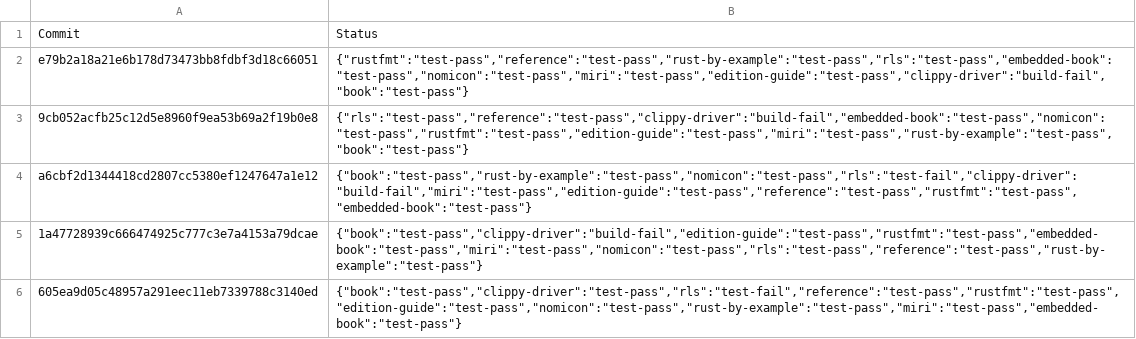
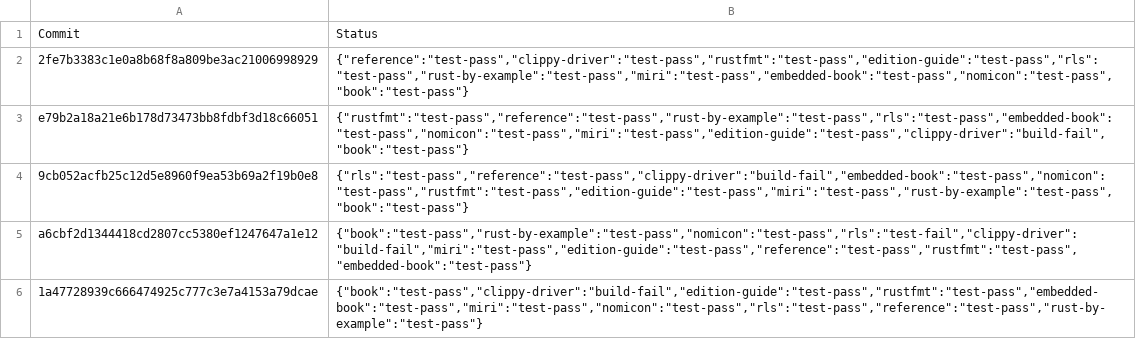
Before and after one commit to alexcrichton/rust-toolstate, a TSV file: history/linux.tsv, drawn as a sheet; only a part is shown; the shorter side is filled out with more unchanged rows; the diff names each change by its address in the sheet, - before the commit and + after, or states it on an @@ line.

Commit message:
(linux CI update)

```diff
--- a/history/linux.tsv
+++ b/history/linux.tsv
+row 2: 2fe7b3383c1e0a8b68f8a809be3ac21006998929 | {"reference":"test-pass","clippy-driver":"test-pass","rustfmt":"test-pass","edition-guide":"test-pass","rls":"test-pass","rust-by-example":"test-pass","miri":"test-pass","embedded-book":"test-pass","nomicon":"test-pass","book":"test-pass"}
```
